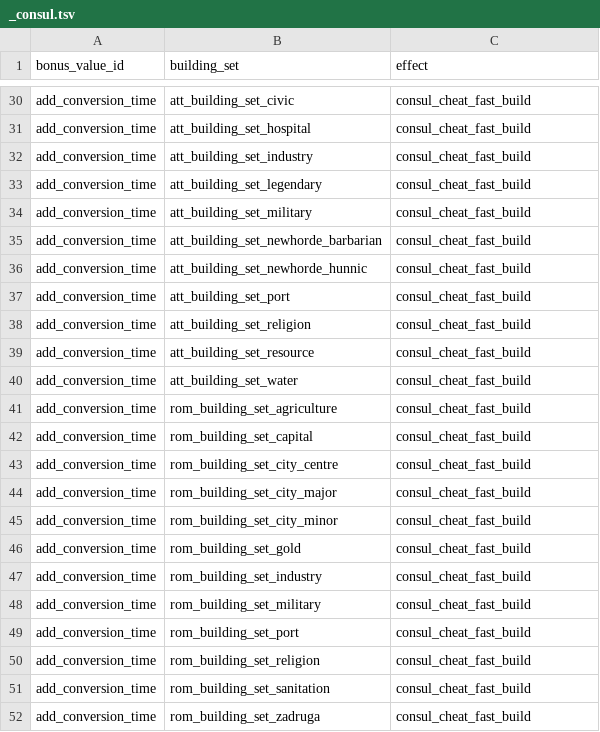
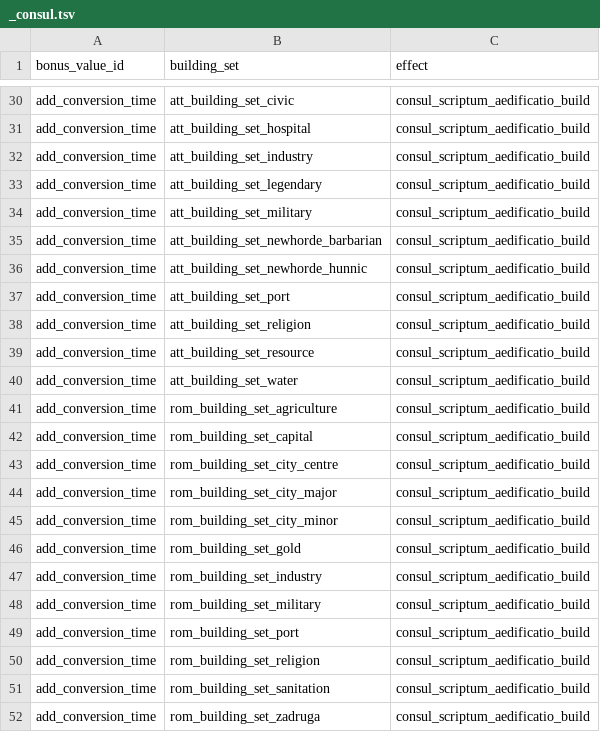
Before and after one commit to bukowa/ConsulScriptum, a TSV file: src/tables/attila/db/effect_bonus_value_building_set_junctions_tables/_consul.tsv, drawn as a sheet; only a part is shown, gaps mark what is left out; the diff covers the shown part only; the diff names each change by its address in the sheet, - before the commit and + after, or states it on an @@ line.

Commit message:
refactor(tables): rename cheat bundle and effect keys to Latin names

```diff
--- a/src/tables/attila/db/effect_bonus_value_building_set_junctions_tables/_consul.tsv
+++ b/src/tables/attila/db/effect_bonus_value_building_set_junctions_tables/_consul.tsv
-C30:C52 (effect): consul_cheat_fast_build
+C30:C52 (effect): consul_scriptum_aedificatio_build
```
Also changed, not shown: 27 edited cells elsewhere in this file, src/tables/attila/db/effect_bonus_value_ids_unit_sets_tables/_consul.tsv, src/tables/attila/db/effect_bundles_tables/_consul.tsv, 13 other files.
